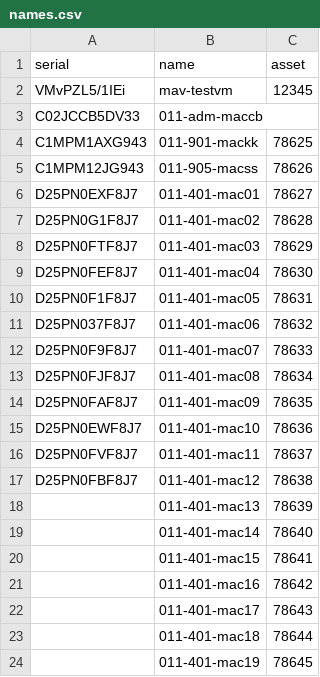
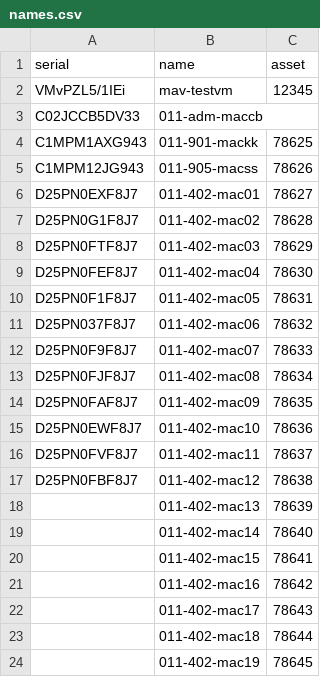
Before and after one commit to Naterd/puppet-profile, a CSV file: files/name_mac/names.csv, drawn as a sheet.

Commit message:
name computers properly

```diff
--- a/files/name_mac/names.csv
+++ b/files/name_mac/names.csv
@@ -5,20 +5,20 @@ C1MPM1AXG943,011-901-mackk,78625
 C1MPM12JG943,011-905-macss,78626
-D25PN0EXF8J7,011-401-mac01,78627
-D25PN0G1F8J7,011-401-mac02,78628
-D25PN0FTF8J7,011-401-mac03,78629
-D25PN0FEF8J7,011-401-mac04,78630
-D25PN0F1F8J7,011-401-mac05,78631
-D25PN037F8J7,011-401-mac06,78632
-D25PN0F9F8J7,011-401-mac07,78633
-D25PN0FJF8J7,011-401-mac08,78634
-D25PN0FAF8J7,011-401-mac09,78635
-D25PN0EWF8J7,011-401-mac10,78636
-D25PN0FVF8J7,011-401-mac11,78637
-D25PN0FBF8J7,011-401-mac12,78638
-,011-401-mac13,78639
-,011-401-mac14,78640
-,011-401-mac15,78641
-,011-401-mac16,78642
-,011-401-mac17,78643
-,011-401-mac18,78644
-,011-401-mac19,78645
+D25PN0EXF8J7,011-402-mac01,78627
+D25PN0G1F8J7,011-402-mac02,78628
+D25PN0FTF8J7,011-402-mac03,78629
+D25PN0FEF8J7,011-402-mac04,78630
+D25PN0F1F8J7,011-402-mac05,78631
+D25PN037F8J7,011-402-mac06,78632
+D25PN0F9F8J7,011-402-mac07,78633
+D25PN0FJF8J7,011-402-mac08,78634
+D25PN0FAF8J7,011-402-mac09,78635
+D25PN0EWF8J7,011-402-mac10,78636
+D25PN0FVF8J7,011-402-mac11,78637
+D25PN0FBF8J7,011-402-mac12,78638
+,011-402-mac13,78639
+,011-402-mac14,78640
+,011-402-mac15,78641
+,011-402-mac16,78642
+,011-402-mac17,78643
+,011-402-mac18,78644
+,011-402-mac19,78645
```
